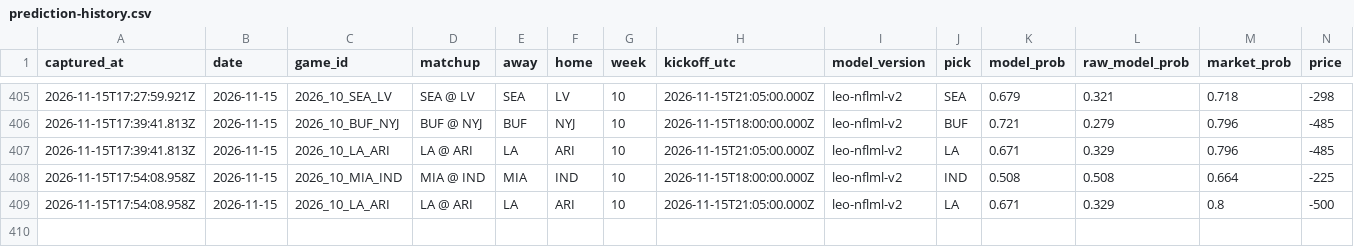
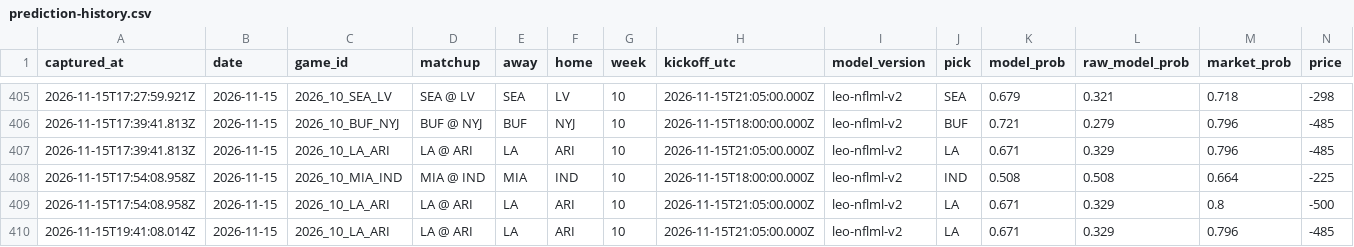
Before and after one commit to flychico/lydiaslab, a CSV file: data/nfl/prediction-history.csv, drawn as a sheet; only a part is shown, gaps mark what is left out; rows hold the shown columns only; the diff names each change by its address in the sheet, - before the commit and + after, or states it on an @@ line.

```diff
--- a/data/nfl/prediction-history.csv
+++ b/data/nfl/prediction-history.csv
+row 410: 2026-11-15T19:41:08.014Z | 2026-11-15 | 2026_10_LA_ARI | LA @ ARI | LA | ARI | 10 | 2026-11-15T21:05:00.000Z | leo-nflml-v2 | LA | 0.671 | 0.329 | 0.796 | -485
```
Also changed, not shown: 19 other files.
